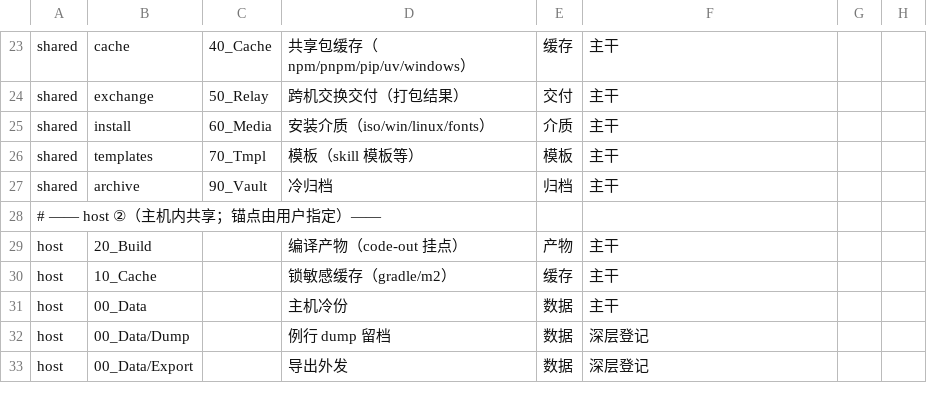
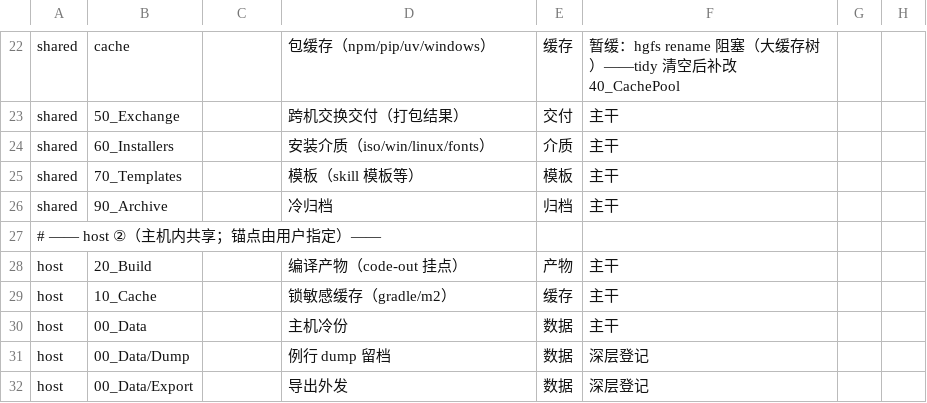
Before and after one commit to zhaoxuan-inside/BestDevEnv, a TSV file: config/Registry/dir-map.tsv (was config/data/dir-map.tsv), drawn as a sheet; only a part is shown, gaps mark what is left out; addresses are those after the commit; the diff covers the shown part only; the diff names each change by its address in the sheet, - before the commit and + after, or states it on an @@ line.

```diff
--- a/config/data/dir-map.tsv
+++ b/config/Registry/dir-map.tsv
-C22: 40_Cache
+C22: (empty)
-D22: 共享包缓存（npm/pnpm/pip/uv/windows）
+D22: 包缓存（npm/pip/uv/windows）
-F22: 主干
+F22: 暂缓：hgfs rename 阻塞（大缓存树）——tidy 清空后补改 40_CachePool
-B23: exchange
+B23: 50_Exchange
-C23: 50_Relay
+C23: (empty)
-B24: install
+B24: 60_Installers
-C24: 60_Media
+C24: (empty)
-B25: templates
+B25: 70_Templates
-C25: 70_Tmpl
+C25: (empty)
-B26: archive
+B26: 90_Archive
-C26: 90_Vault
+C26: (empty)
```
Also changed, not shown: 1 removed row and 29 edited cells elsewhere in this file, 52 other files.
